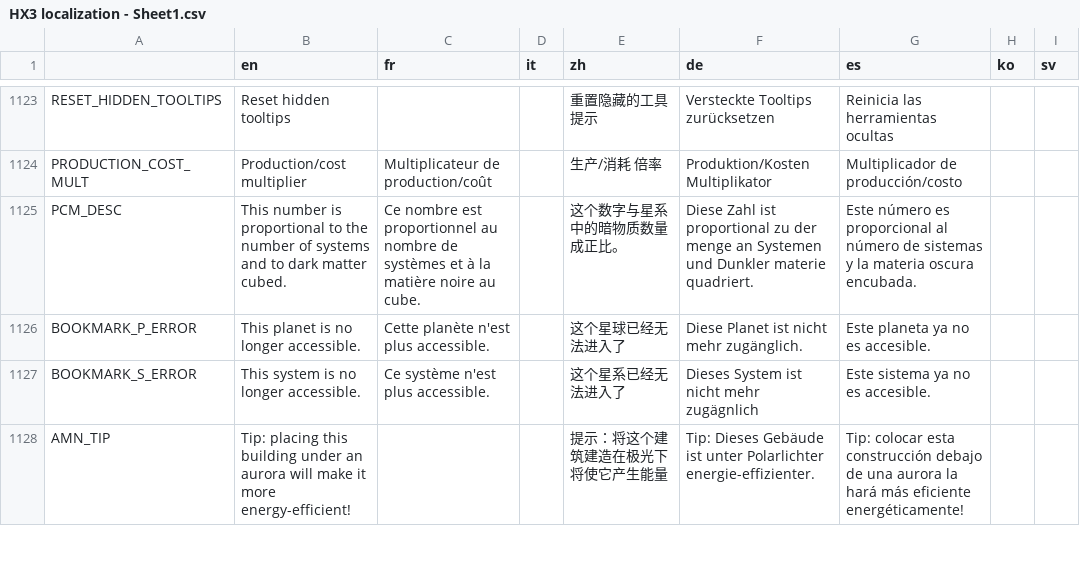
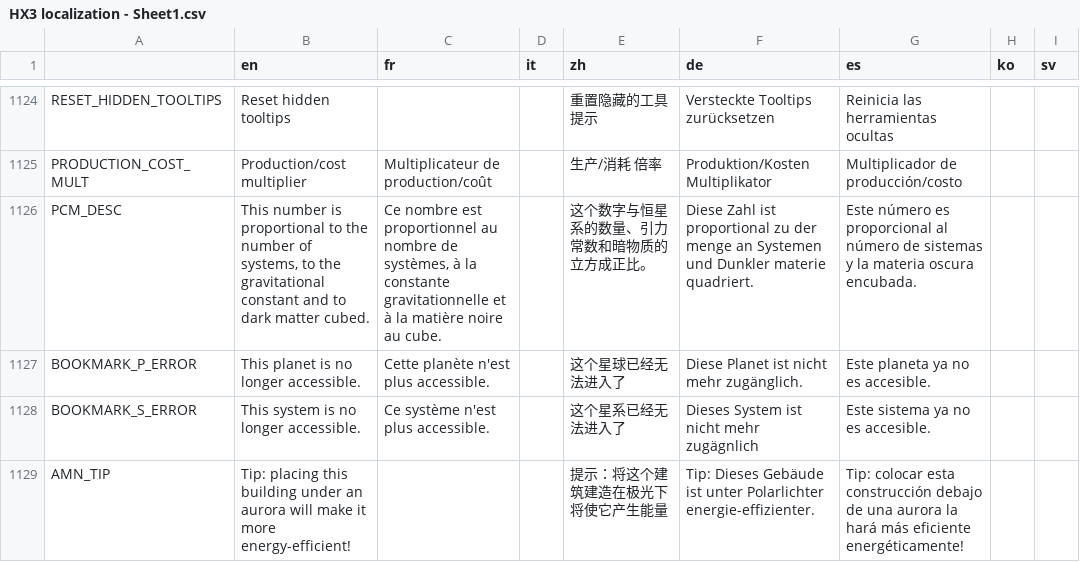
Before and after one commit to Apple0726/helixteus-3, a CSV file: Text/HX3 localization - Sheet1.csv, drawn as a sheet; only a part is shown, gaps mark what is left out; addresses are those after the commit; the diff covers the shown part only; the diff names each change by its address in the sheet, - before the commit and + after, or states it on an @@ line.

```diff
--- a/Text/HX3 localization - Sheet1.csv
+++ b/Text/HX3 localization - Sheet1.csv
-B1126 (en): …number of systems and to…
+B1126 (en): …number of systems, to the gravitational constant and to…
-C1126 (fr): …nombre de systèmes et à…
+C1126 (fr): …nombre de systèmes, à la constante gravitationnelle et à…
-E1126 (zh): 这个数字与星系中的暗物质数量成正比。
+E1126 (zh): 这个数字与恒星系的数量、引力常数和暗物质的立方成正比。
```
Also changed, not shown: 7 added rows and 20 edited cells elsewhere in this file, 19 other files.
